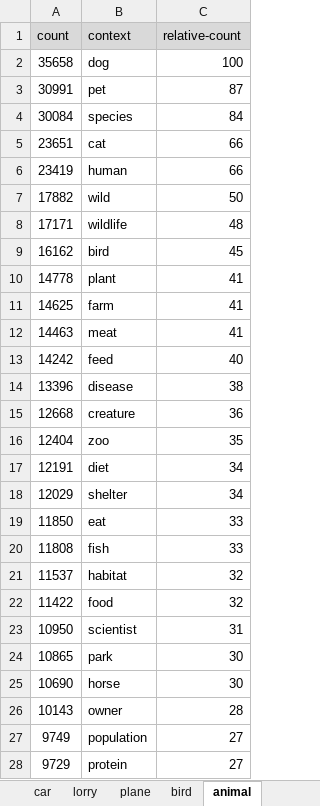
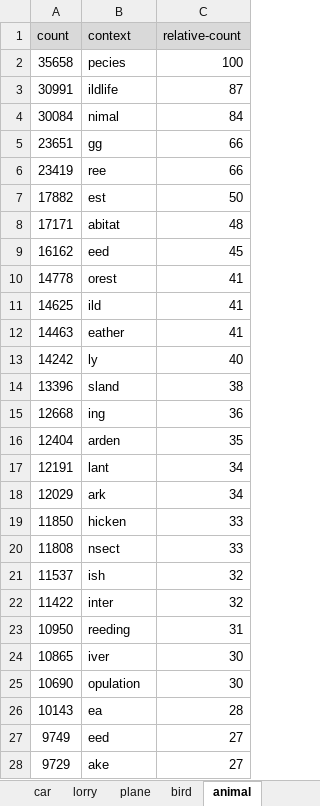
Before and after one commit to KCL-Health-NLP/nlp_youth_awards, an Excel workbook: contexts.xlsx, sheet animal, drawn as a sheet; only a part is shown; values as stored, in another font and other column widths than the file's, no borders; the diff covers the shown part only; the diff names each change by its address in the sheet, - before the commit and + after, or states it on an @@ line.

```diff
--- a/contexts.xlsx (sheet animal)
+++ b/contexts.xlsx (sheet animal)
-B2 (context): dog
+B2 (context): pecies
-B3 (context): pet
+B3 (context): ildlife
-B4 (context): species
+B4 (context): nimal
-B5 (context): cat
+B5 (context): gg
-B6 (context): human
+B6 (context): ree
-B7 (context): wild
+B7 (context): est
-B8 (context): wildlife
+B8 (context): abitat
-B9 (context): bird
+B9 (context): eed
-B10 (context): plant
+B10 (context): orest
-B11 (context): farm
+B11 (context): ild
-B12 (context): meat
+B12 (context): eather
-B13 (context): feed
+B13 (context): ly
-B14 (context): disease
+B14 (context): sland
-B15 (context): creature
+B15 (context): ing
-B16 (context): zoo
+B16 (context): arden
-B17 (context): diet
+B17 (context): lant
-B18 (context): shelter
+B18 (context): ark
-B19 (context): eat
+B19 (context): hicken
-B20 (context): fish
+B20 (context): nsect
-B21 (context): habitat
+B21 (context): ish
-B22 (context): food
+B22 (context): inter
-B23 (context): scientist
+B23 (context): reeding
-B24 (context): park
+B24 (context): iver
-B25 (context): horse
+B25 (context): opulation
-B26 (context): owner
+B26 (context): ea
-B27 (context): population
+B27 (context): eed
-B28 (context): protein
+B28 (context): ake
```
Also changed, not shown: 23 edited cells elsewhere in this sheet.
